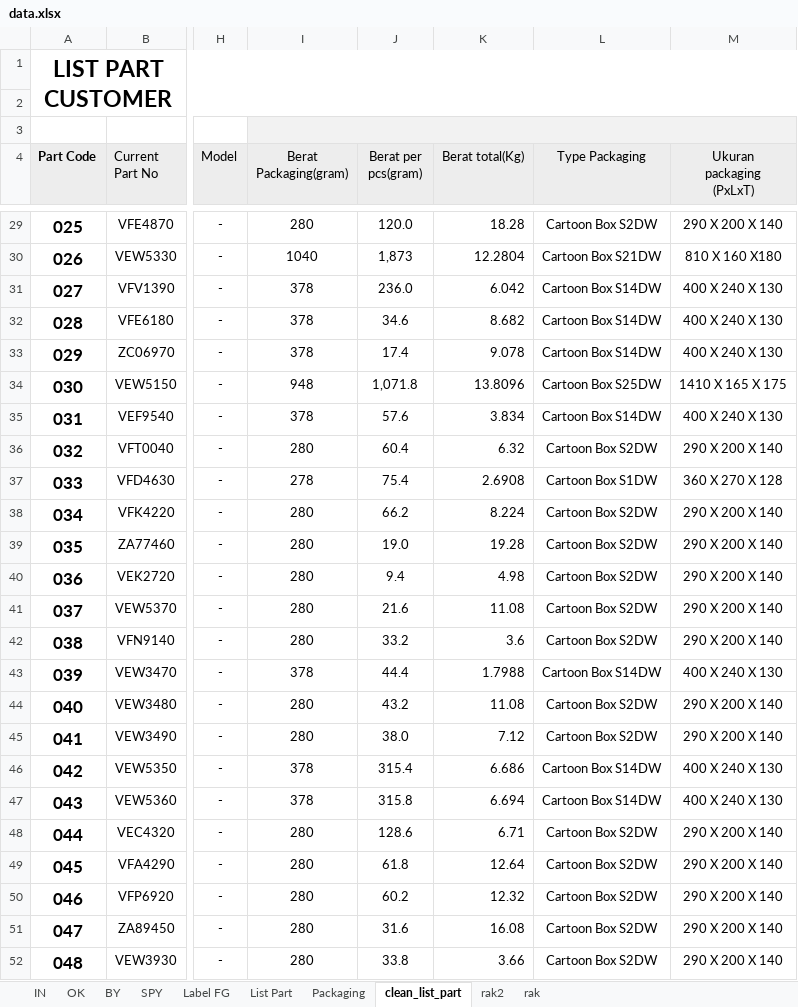
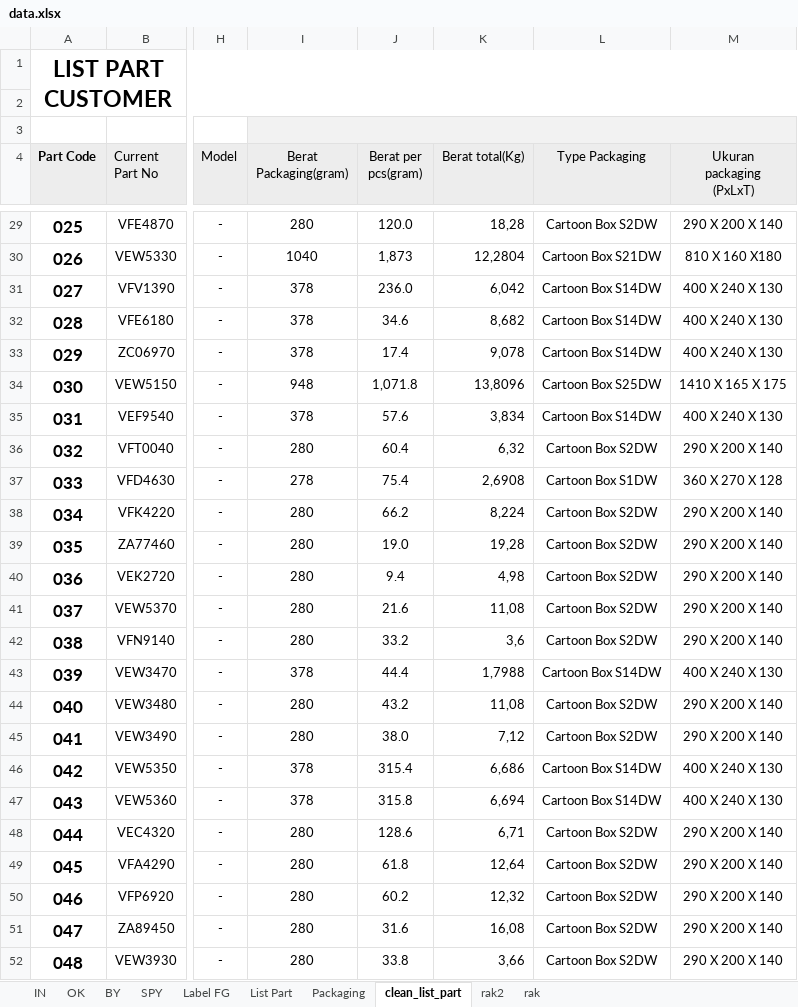
Before and after one commit to Herutriana44/barcode-project-app, an Excel workbook: database/seeders/data/data.xlsx, sheet clean_list_part, drawn as a sheet; only a part is shown, gaps mark what is left out; values as stored, in another font and other column widths than the file's, no borders; conditional formats not drawn; the diff covers the shown part only; the diff names each change by its address in the sheet, - before the commit and + after, or states it on an @@ line.

```diff
--- a/database/seeders/data/data.xlsx (sheet clean_list_part)
+++ b/database/seeders/data/data.xlsx (sheet clean_list_part)
-K29 (Berat total(Kg)): 18.28
+K29 (Berat total(Kg)): 18,28
-K30 (Berat total(Kg)): 12.2804
+K30 (Berat total(Kg)): 12,2804
-K31 (Berat total(Kg)): 6.042
+K31 (Berat total(Kg)): 6,042
-K32 (Berat total(Kg)): 8.682
+K32 (Berat total(Kg)): 8,682
-K33 (Berat total(Kg)): 9.078
+K33 (Berat total(Kg)): 9,078
-K34 (Berat total(Kg)): 13.8096
+K34 (Berat total(Kg)): 13,8096
-K35 (Berat total(Kg)): 3.834
+K35 (Berat total(Kg)): 3,834
-K36 (Berat total(Kg)): 6.32
+K36 (Berat total(Kg)): 6,32
-K37 (Berat total(Kg)): 2.6908
+K37 (Berat total(Kg)): 2,6908
-K38 (Berat total(Kg)): 8.224
+K38 (Berat total(Kg)): 8,224
-K39 (Berat total(Kg)): 19.28
+K39 (Berat total(Kg)): 19,28
-K40 (Berat total(Kg)): 4.98
+K40 (Berat total(Kg)): 4,98
-K41 (Berat total(Kg)): 11.08
+K41 (Berat total(Kg)): 11,08
-K42 (Berat total(Kg)): 3.6
+K42 (Berat total(Kg)): 3,6
-K43 (Berat total(Kg)): 1.7988
+K43 (Berat total(Kg)): 1,7988
-K44 (Berat total(Kg)): 11.08
+K44 (Berat total(Kg)): 11,08
-K45 (Berat total(Kg)): 7.12
+K45 (Berat total(Kg)): 7,12
-K46 (Berat total(Kg)): 6.686
+K46 (Berat total(Kg)): 6,686
-K47 (Berat total(Kg)): 6.694
+K47 (Berat total(Kg)): 6,694
-K48 (Berat total(Kg)): 6.71
+K48 (Berat total(Kg)): 6,71
-K49 (Berat total(Kg)): 12.64
+K49 (Berat total(Kg)): 12,64
-K50 (Berat total(Kg)): 12.32
+K50 (Berat total(Kg)): 12,32
-K51 (Berat total(Kg)): 16.08
+K51 (Berat total(Kg)): 16,08
-K52 (Berat total(Kg)): 3.66
+K52 (Berat total(Kg)): 3,66
```
Also changed, not shown: 335 edited cells elsewhere in this sheet, formulas that keep their value, charts or pictures.
